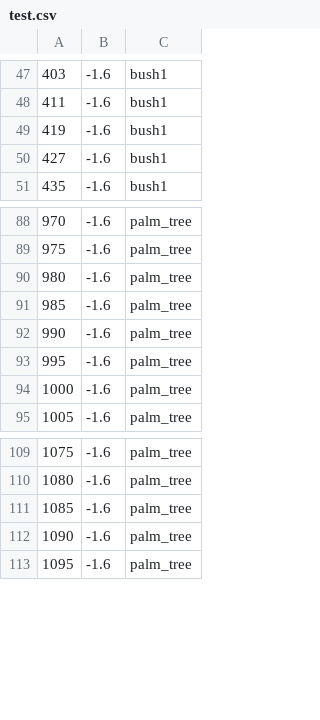
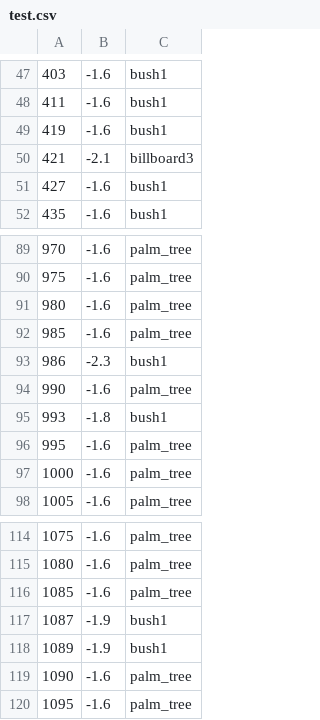
Before and after one commit to buntine/SwervinMervin, a CSV file: swervin_mervin/levels/sprites/test.csv, drawn as a sheet; only a part is shown, gaps mark what is left out; the diff covers the shown part only; the diff names each change by its address in the sheet, - before the commit and + after, or states it on an @@ line.

```diff
--- a/swervin_mervin/levels/sprites/test.csv
+++ b/swervin_mervin/levels/sprites/test.csv
+row 50: 421 | -2.1 | billboard3
+row 93: 986 | -2.3 | bush1
+row 95: 993 | -1.8 | bush1
+row 117: 1087 | -1.9 | bush1
+row 118: 1089 | -1.9 | bush1
```
Also changed, not shown: 16 added rows and 4 removed rows elsewhere in this file.
